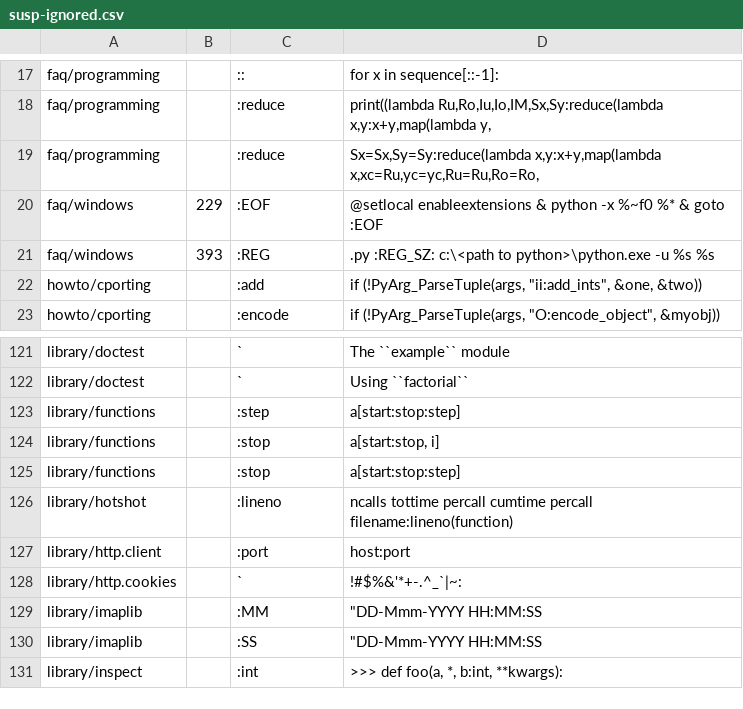
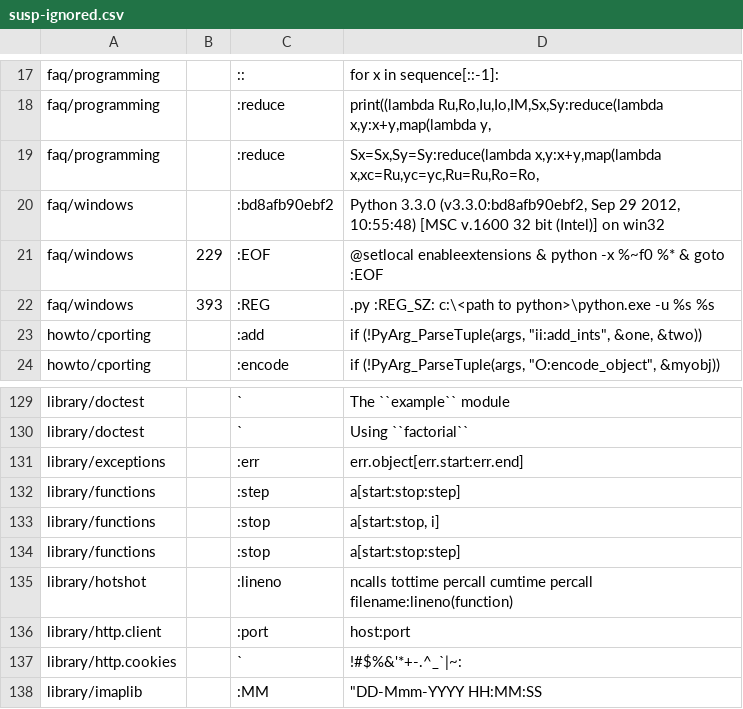
Before and after one commit to reingart/cpython, a CSV file: Doc/tools/sphinxext/susp-ignored.csv, drawn as a sheet; only a part is shown, gaps mark what is left out; the shorter side is filled out with more unchanged rows; the diff covers the shown part only.

```diff
--- a/Doc/tools/sphinxext/susp-ignored.csv
+++ b/Doc/tools/sphinxext/susp-ignored.csv
@@ -19,2 +19,3 @@ faq/programming,,:reduce,"print((lambda Ru,Ro,Iu,Io,IM,Sx,Sy:reduce(lambda x,y:x
 faq/programming,,:reduce,"Sx=Sx,Sy=Sy:reduce(lambda x,y:x+y,map(lambda x,xc=Ru,yc=yc,Ru=Ru,Ro=Ro,"
+faq/windows,,:bd8afb90ebf2,"Python 3.3.0 (v3.3.0:bd8afb90ebf2, Sep 29 2012, 10:55:48) [MSC v.1600 32 bit (Intel)] on win32"
 faq/windows,229,:EOF,@setlocal enableextensions & python -x %~f0 %* & goto :EOF
@@ -122,2 +130,3 @@ library/doctest,,`,The ``example`` module
 library/doctest,,`,Using ``factorial``
+library/exceptions,,:err,err.object[err.start:err.end]
 library/functions,,:step,a[start:stop:step]
```
Also changed, not shown: 14 added rows elsewhere in this file, 2 other files.
